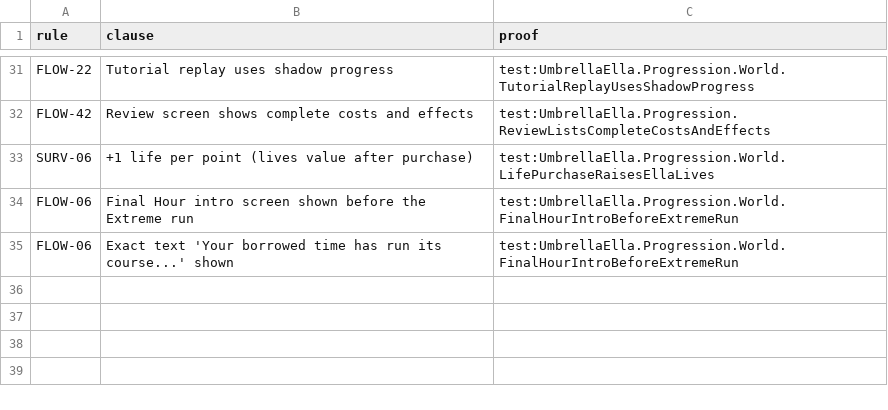
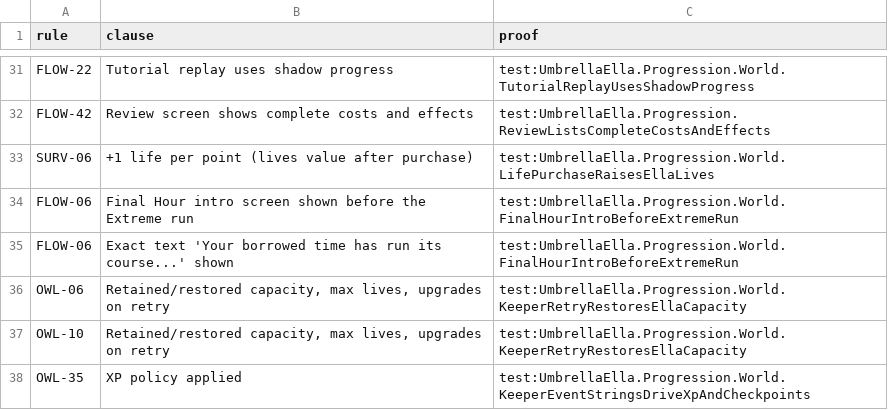
Before and after one commit to joshdrochon/UmbrellaElla, a CSV file: docs/build/clause-proof.csv, drawn as a sheet; only a part is shown, gaps mark what is left out; the diff names each change by its address in the sheet, - before the commit and + after, or states it on an @@ line.

```diff
--- a/docs/build/clause-proof.csv
+++ b/docs/build/clause-proof.csv
+row 36: OWL-06 | Retained/restored capacity, max lives, upgrades on retry | test:UmbrellaElla.Progression.World.KeeperRetryRestoresEllaCapacity
+row 37: OWL-10 | Retained/restored capacity, max lives, upgrades on retry | test:UmbrellaElla.Progression.World.KeeperRetryRestoresEllaCapacity
+row 38: OWL-35 | XP policy applied | test:UmbrellaElla.Progression.World.KeeperEventStringsDriveXpAndCheckpoints
```
Also changed, not shown: 2 other files.
